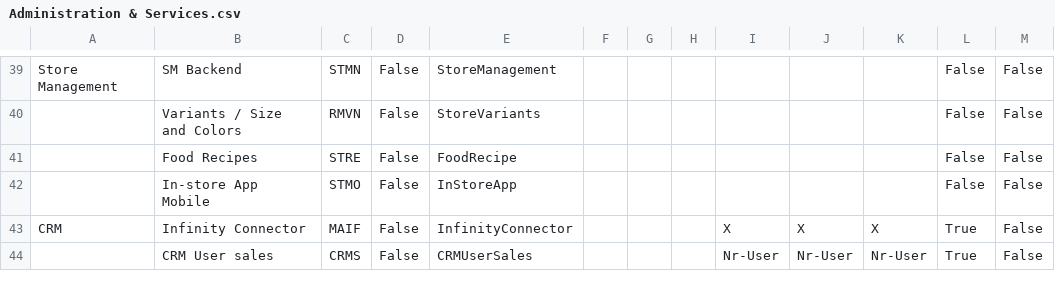
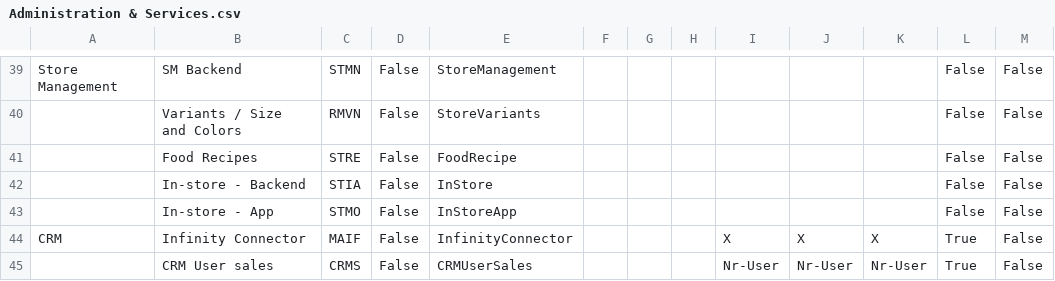
Before and after one commit to andrea-rinaldi-microarea/configurator, a CSV file: data/Administration & Services.csv, drawn as a sheet; only a part is shown, gaps mark what is left out.

```diff
--- a/data/Administration & Services.csv
+++ b/data/Administration & Services.csv
@@ -41,3 +41,4 @@ Store Management;SM Backend;STMN;False;StoreManagement;;;;;;;False;False
 ;Food Recipes;STRE;False;FoodRecipe;;;;;;;False;False
-;In-store App Mobile;STMO;False;InStoreApp;;;;;;;False;False
+;In-store - Backend;STIA;False;InStore;;;;;;;False;False
+;In-store - App;STMO;False;InStoreApp;;;;;;;False;False
 CRM;Infinity Connector;MAIF;False;InfinityConnector;;;;X;X;X;True;False
```
Also changed, not shown: data/Assembly & Materials.csv, data/Food, Beverage & HORECA.csv, 7 other files.
